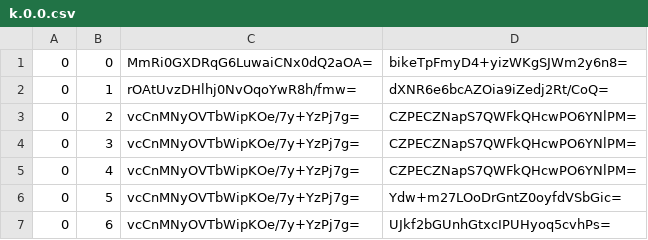
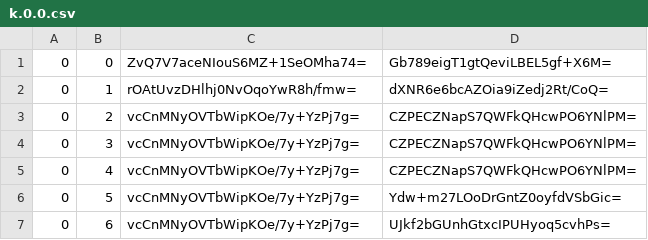
Before and after one commit to Mr-Capy/season_4_map, a CSV file: tiles/zoom.-1/metadata/k.0.0.csv, drawn as a sheet; only a part is shown.

```diff
--- a/tiles/zoom.-1/metadata/k.0.0.csv
+++ b/tiles/zoom.-1/metadata/k.0.0.csv
@@ -1,2 +1,2 @@
-0,0,MmRi0GXDRqG6LuwaiCNx0dQ2aOA=,bikeTpFmyD4+yizWKgSJWm2y6n8=
+0,0,ZvQ7V7aceNIouS6MZ+1SeOMha74=,Gb789eigT1gtQeviLBEL5gf+X6M=
 0,1,rOAtUvzDHlhj0NvOqoYwR8h/fmw=,dXNR6e6bcAZOia9iZedj2Rt/CoQ=
```
Also changed, not shown: tiles/zoom.-1/metadata/k.-1.-1.csv, tiles/zoom.-1/metadata/k.-1.0.csv, 30 other files.
